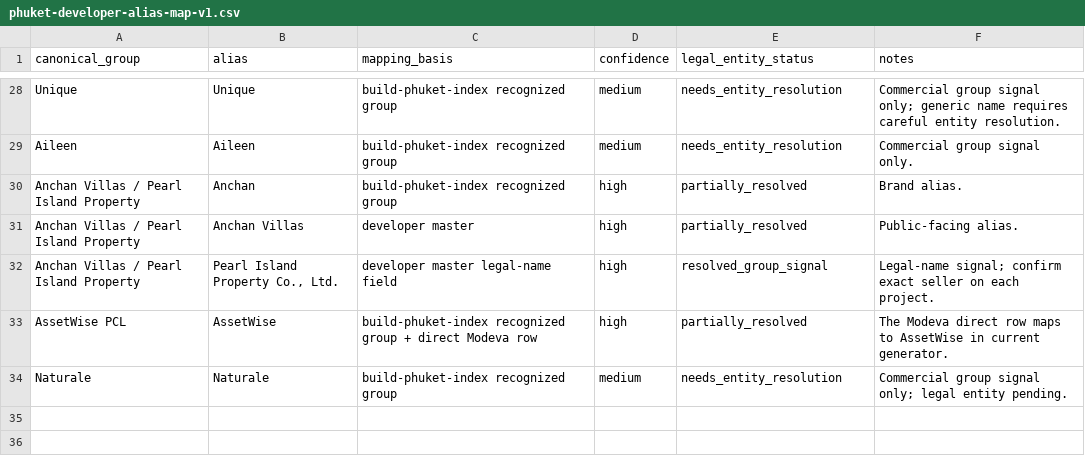
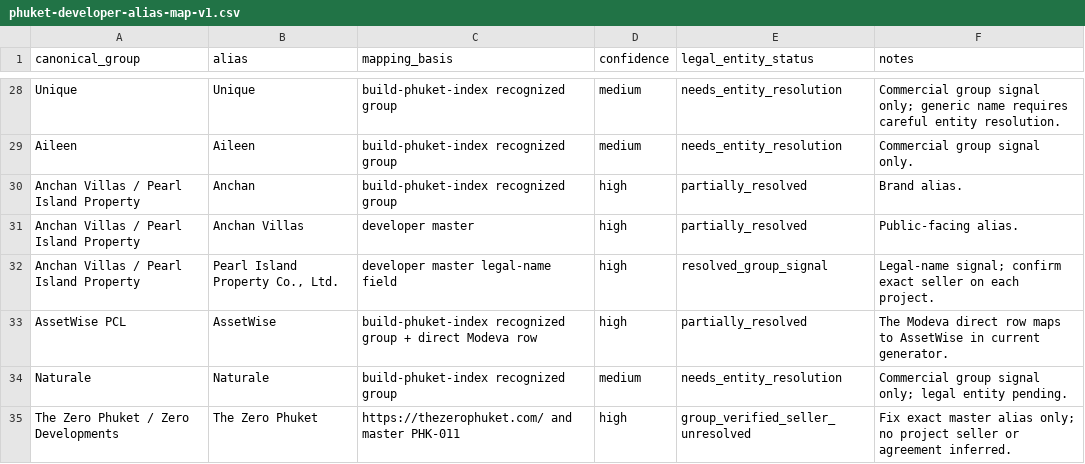
Before and after one commit to apodelenko-ctrl/WEGC, a CSV file: project-bible/mira/data/phuket-developer-alias-map-v1.csv, drawn as a sheet; only a part is shown, gaps mark what is left out.

```diff
--- a/project-bible/mira/data/phuket-developer-alias-map-v1.csv
+++ b/project-bible/mira/data/phuket-developer-alias-map-v1.csv
@@ -34 +34,2 @@ AssetWise PCL,AssetWise,build-phuket-index recognized group + direct Modeva row,
 Naturale,Naturale,build-phuket-index recognized group,medium,needs_entity_resolution,Commercial group signal only; legal entity pending.
+The Zero Phuket / Zero Developments,The Zero Phuket,https://thezerophuket.com/ and master PHK-011,high,group_verified_seller_unresolved,"Fix exact master alias only; no project seller or agreement inferred."
```
Also changed, not shown: project-bible/mira/data/phuket-developer-master.csv, project-bible/mira/research/agency-expansion-2026-09-19/coverage-by-city.csv, 29 other files.
